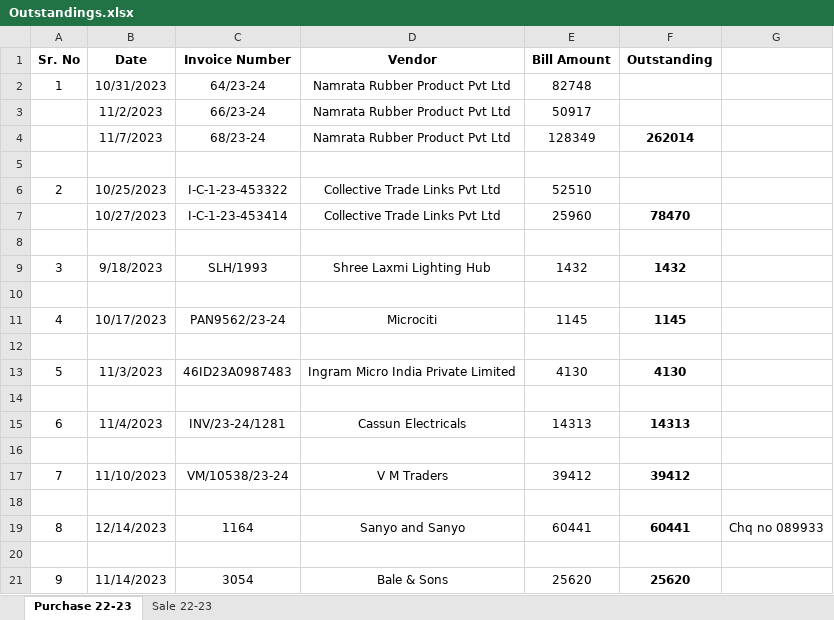
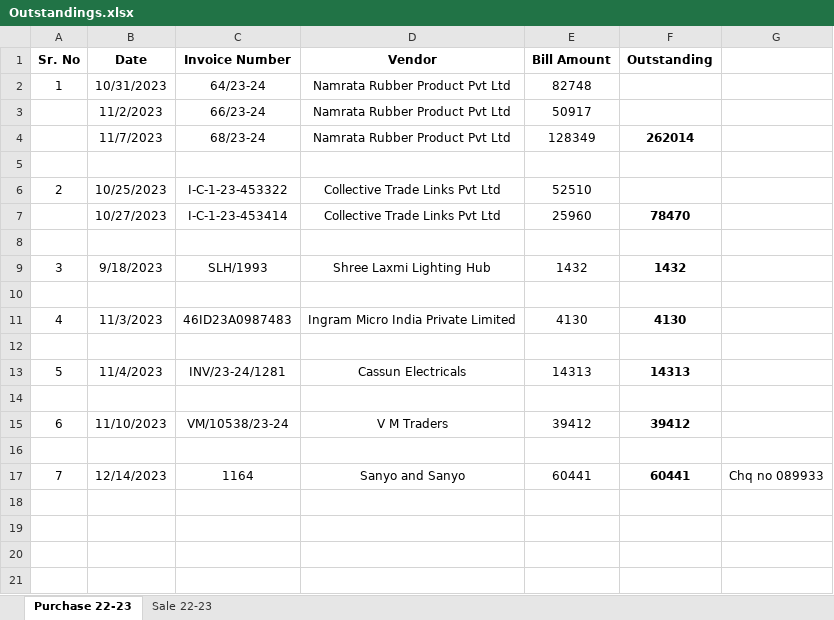
Before and after one commit to JPTechatronics/J-P-Techatronics-2023-2024, an Excel workbook: Outstandings.xlsx, sheet Purchase 22-23, drawn as a sheet; values as stored, in another font and other column widths than the file's, no borders; removed rows and columns are numbered as before the commit, all else as after; the diff names each change by its address in the sheet, - before the commit and + after, or states it on an @@ line.

```diff
--- a/Outstandings.xlsx (sheet Purchase 22-23)
+++ b/Outstandings.xlsx (sheet Purchase 22-23)
-row 11: 4 | 10/17/2023 | PAN9562/23-24 | Microciti | 1145 | 1145
-row 12: (empty)
@@ column A (Sr. No) renumbered between rows 11 and 17 @@
-row 20: (empty)
-row 21: 9 | 11/14/2023 | 3054 | Bale & Sons | 25620 | 25620
```
Also changed, not shown: formulas that keep their value, Stock.xlsx.
